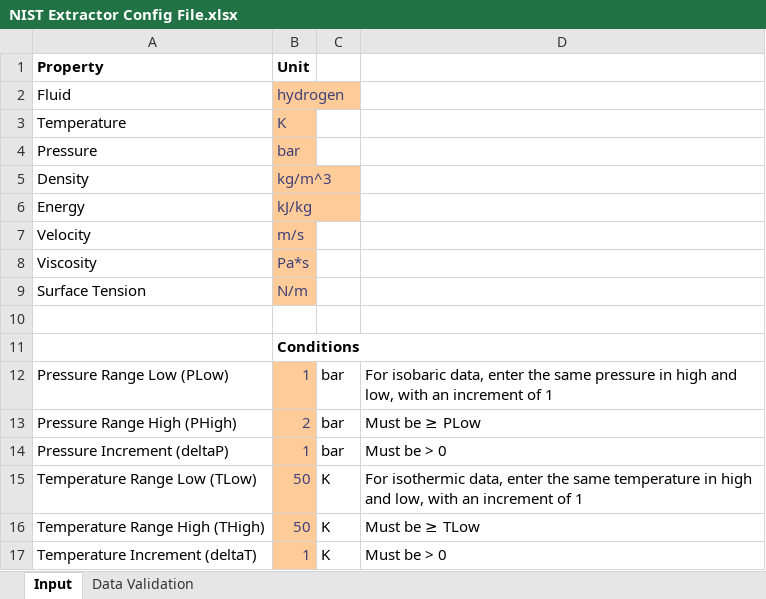
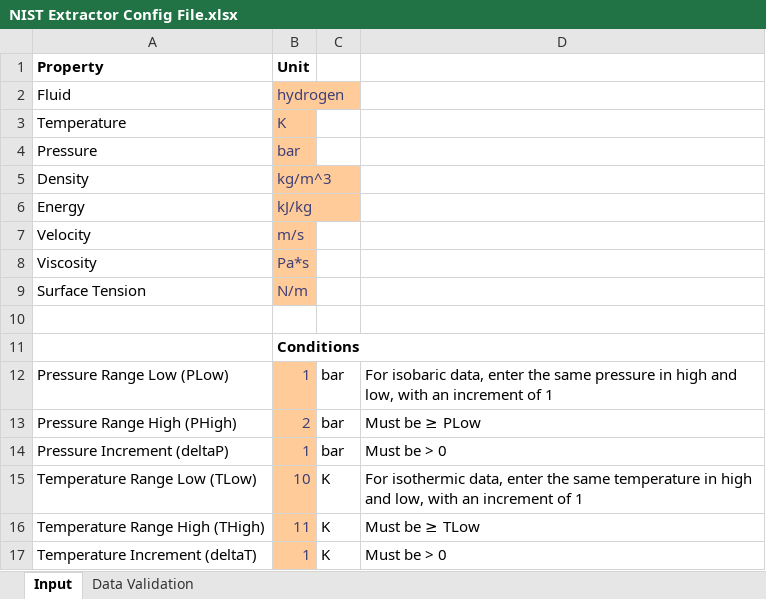
Before and after one commit to 8BitFishy/NIST_Extractor, an Excel workbook: NIST Extractor Config File.xlsx, sheet Input, drawn as a sheet; values as stored, in another font and other column widths than the file's, no borders; the diff names each change by its address in the sheet, - before the commit and + after, or states it on an @@ line.

```diff
--- a/NIST Extractor Config File.xlsx (sheet Input)
+++ b/NIST Extractor Config File.xlsx (sheet Input)
-B15: 50
+B15: 10
-B16: 50
+B16: 11
```
Also changed, not shown: 1 other file.
